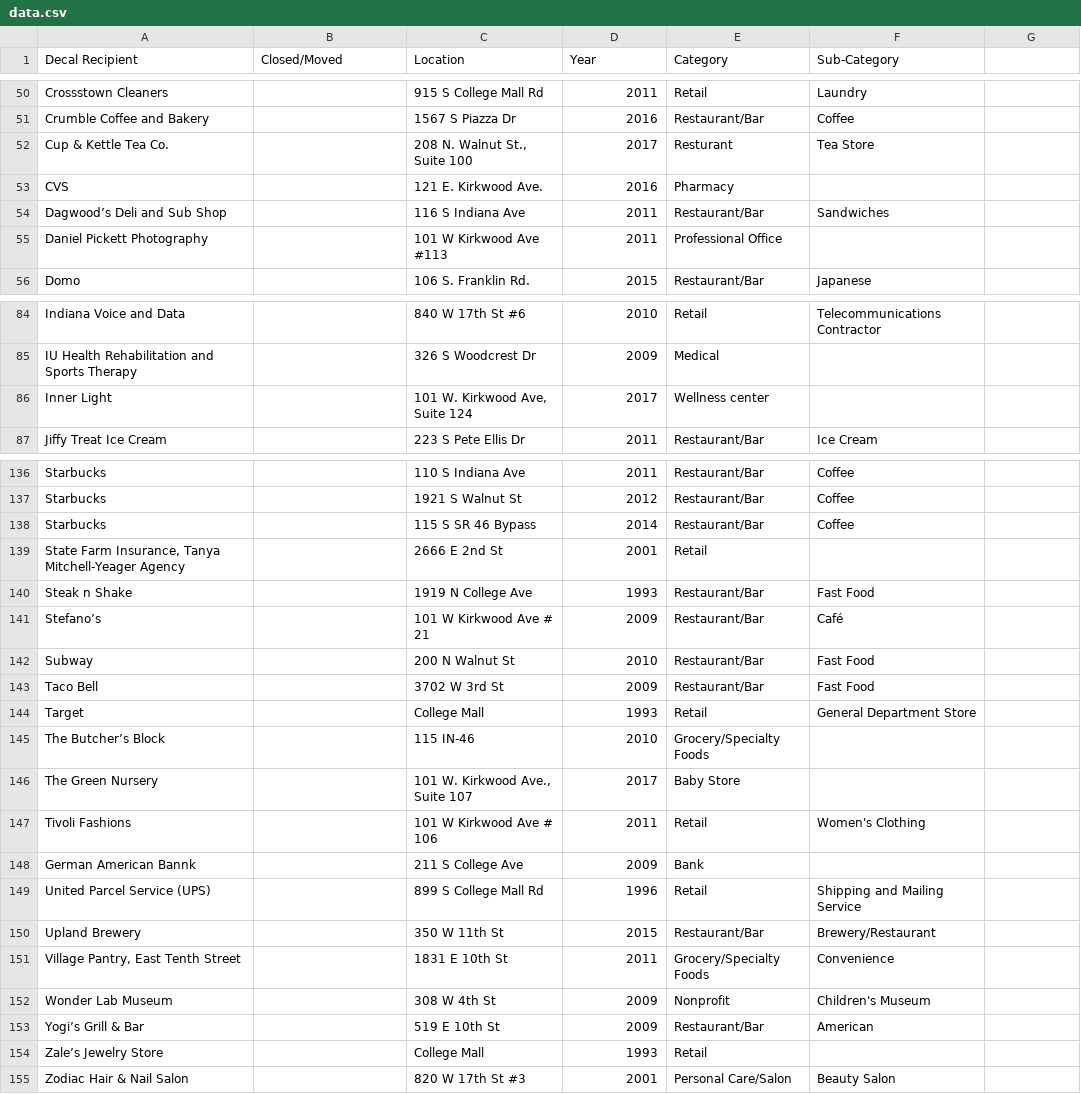
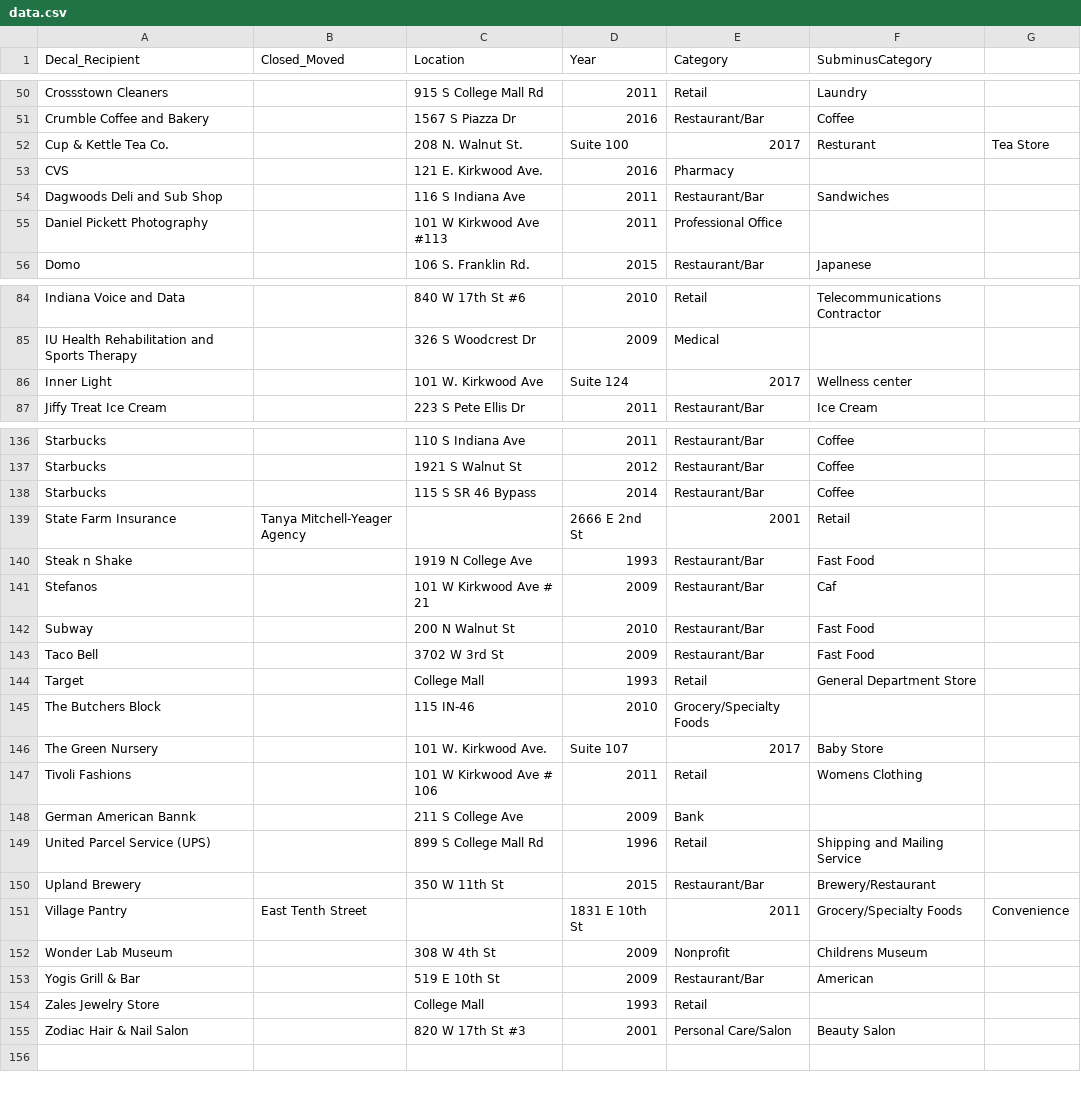
Before and after one commit to cgmora12/AG, a CSV file: RunningExample/AG_accessibilityBusinesses/apiCode/data.csv, drawn as a sheet; only a part is shown, gaps mark what is left out; removed rows and columns are numbered as before the commit, all else as after; the diff covers the shown part only; the diff names each change by its address in the sheet, - before the commit and + after, or states it on an @@ line.

```diff
--- a/RunningExample/AG_accessibilityBusinesses/apiCode/data.csv
+++ b/RunningExample/AG_accessibilityBusinesses/apiCode/data.csv
-A1: Decal Recipient
+A1: Decal_Recipient
-B1: Closed/Moved
+B1: Closed_Moved
-F1: Sub-Category
+F1: SubminusCategory
-row 52: Cup & Kettle Tea Co. |  | 208 N. Walnut St., Suite 100 | 2017 | Resturant | Tea Store
+row 52: Cup & Kettle Tea Co. |  | 208 N. Walnut St. | Suite 100 | 2017 | Resturant | Tea Store
-A54 (Decal_Recipient): Dagwood’s Deli and Sub Shop
+A54 (Decal_Recipient): Dagwoods Deli and Sub Shop
-row 86: Inner Light |  | 101 W. Kirkwood Ave, Suite 124 | 2017 | Wellness center
+row 86: Inner Light |  | 101 W. Kirkwood Ave | Suite 124 | 2017 | Wellness center
-row 139: State Farm Insurance, Tanya Mitchell-Yeager Agency |  | 2666 E 2nd St | 2001 | Retail
+row 139: State Farm Insurance | Tanya Mitchell-Yeager Agency |  | 2666 E 2nd St | 2001 | Retail
-A141 (Decal_Recipient): Stefano’s
+A141 (Decal_Recipient): Stefanos
-F141 (SubminusCategory): Café
+F141 (SubminusCategory): Caf
-A145 (Decal_Recipient): The Butcher’s Block
+A145 (Decal_Recipient): The Butchers Block
-C146 (Location): 101 W. Kirkwood Ave., Suite 107
+C146 (Location): 101 W. Kirkwood Ave.
-D146 (Year): 2017
+D146 (Year): Suite 107
-E146 (Category): Baby Store
+E146 (Category): 2017
-F146 (SubminusCategory): (empty)
+F146 (SubminusCategory): Baby Store
-F147 (SubminusCategory): Women's Clothing
+F147 (SubminusCategory): Womens Clothing
-row 151: Village Pantry, East Tenth Street |  | 1831 E 10th St | 2011 | Grocery/Specialty Foods | Convenience
+row 151: Village Pantry | East Tenth Street |  | 1831 E 10th St | 2011 | Grocery/Specialty Foods | Convenience
-F152 (SubminusCategory): Children's Museum
+F152 (SubminusCategory): Childrens Museum
-A153 (Decal_Recipient): Yogi’s Grill & Bar
+A153 (Decal_Recipient): Yogis Grill & Bar
-A154 (Decal_Recipient): Zale’s Jewelry Store
+A154 (Decal_Recipient): Zales Jewelry Store
```
Also changed, not shown: 9 added rows, 9 removed rows and 34 edited cells elsewhere in this file, 6 other files.
